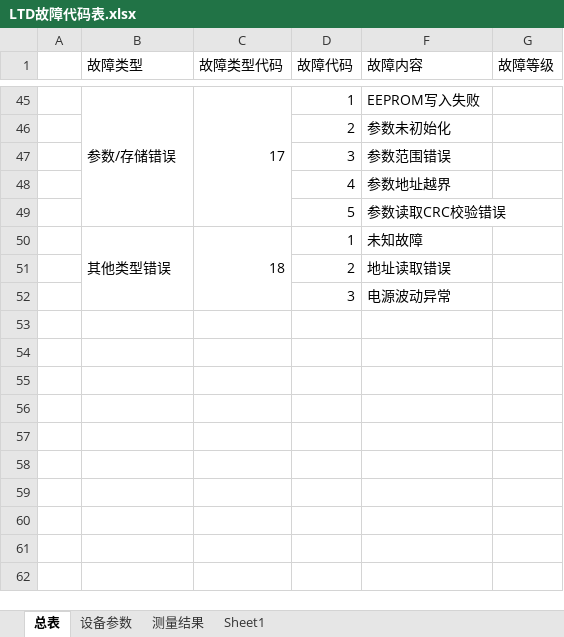
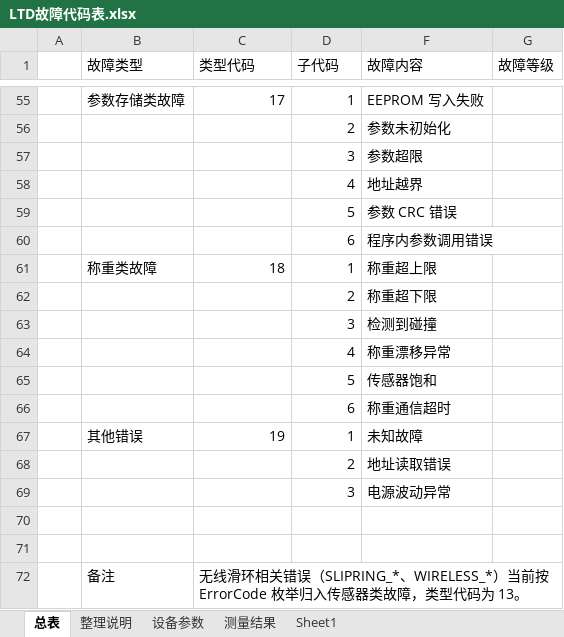
Before and after one commit to duanxuebin1998/cube, an Excel workbook: LTD_MAIN_CPU2/docs/LTD故障代码表.xlsx, sheet 总表, drawn as a sheet; only a part is shown, gaps mark what is left out; values as stored, in another font and other column widths than the file's, no cell formats; removed rows and columns are numbered as before the commit, all else as after; the diff covers the shown part only; the diff names each change by its address in the sheet, - before the commit and + after, or states it on an @@ line.

```diff
--- a/LTD_MAIN_CPU2/docs/LTD故障代码表.xlsx (sheet 总表)
+++ b/LTD_MAIN_CPU2/docs/LTD故障代码表.xlsx (sheet 总表)
+sheet tab: 整理说明
-B1:B2 merged
-C1: 故障类型代码
+C1: 类型代码
-C1:C2 merged
-D1: 故障代码
+D1: 子代码
-D1:D2 merged
-F1:F2 merged
-G1:G2 merged
-B55 (故障类型): 参数/存储错误
+B55 (故障类型): 参数存储类故障
-B45:B49 merged
-C45:C49 merged
-F55 (故障内容): EEPROM写入失败
+F55 (故障内容): EEPROM 写入失败
-F57 (故障内容): 参数范围错误
+F57 (故障内容): 参数超限
-F58 (故障内容): 参数地址越界
+F58 (故障内容): 地址越界
-F59 (故障内容): 参数读取CRC校验错误
+F59 (故障内容): 参数 CRC 错误
+row 60:  |  |  | 6 | 程序内参数调用错误
+row 61:  | 称重类故障 | 18 | 1 | 称重超上限
+row 62:  |  |  | 2 | 称重超下限
+row 63:  |  |  | 3 | 检测到碰撞
@@ row 28 moved to row 64: 4 @@
+row 65:  |  |  | 5 | 传感器饱和
+row 66:  |  |  | 6 | 称重通信超时
-B67 (故障类型): 其他类型错误
+B67 (故障类型): 其他错误
-B50:B52 merged
-C67 (类型代码): 18
+C67 (类型代码): 19
-C50:C52 merged
+row 70: (empty)
+row 71: (empty)
+row 72:  | 备注 | 无线滑环相关错误（SLIPRING_*、WIRELESS_*）当前按 ErrorCode 枚举归入传感器类故障，类型代码为 13。
```
Also changed, not shown: 20 added rows, 9 removed rows, 20 edited cells and merged cells elsewhere in this sheet, cell formats, hidden cells, 45 other files.
